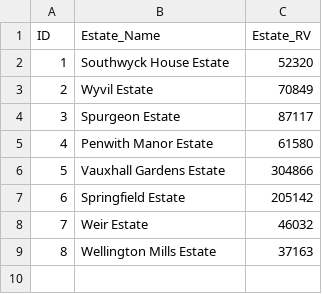
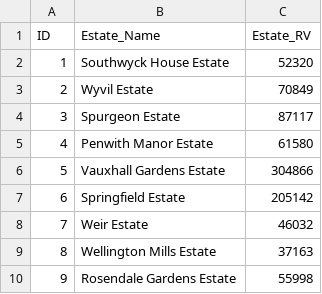
Before and after one commit to ajross/ServiceChargerator, a CSV file: public/estates.csv, drawn as a sheet; the diff names each change by its address in the sheet, - before the commit and + after, or states it on an @@ line.

```diff
--- a/public/estates.csv
+++ b/public/estates.csv
+row 10: 9 | Rosendale Gardens Estate | 55998
```
Also changed, not shown: public/blocks.csv, public/charges.csv.
